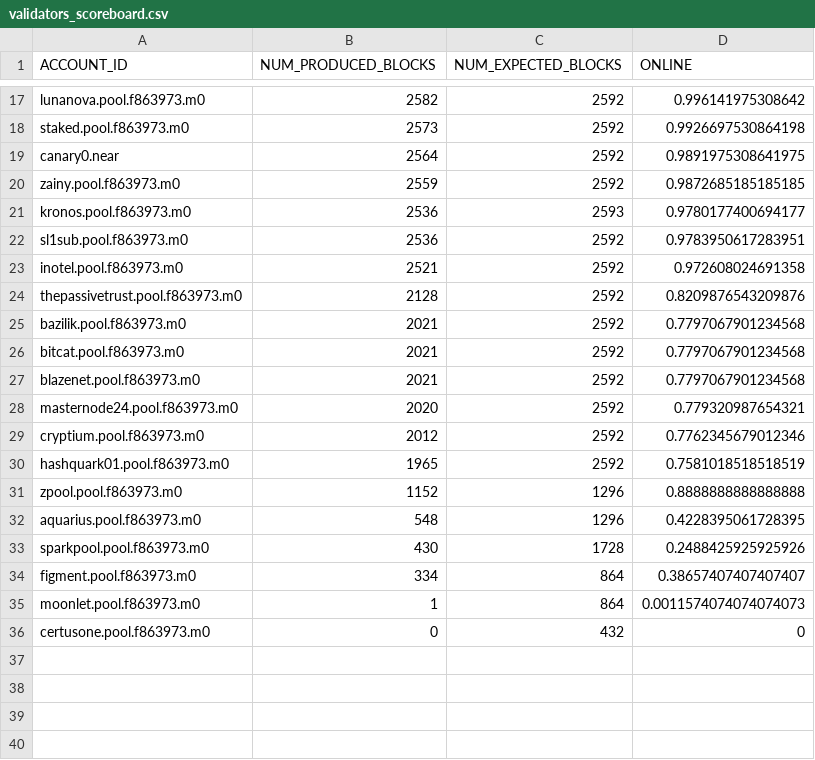
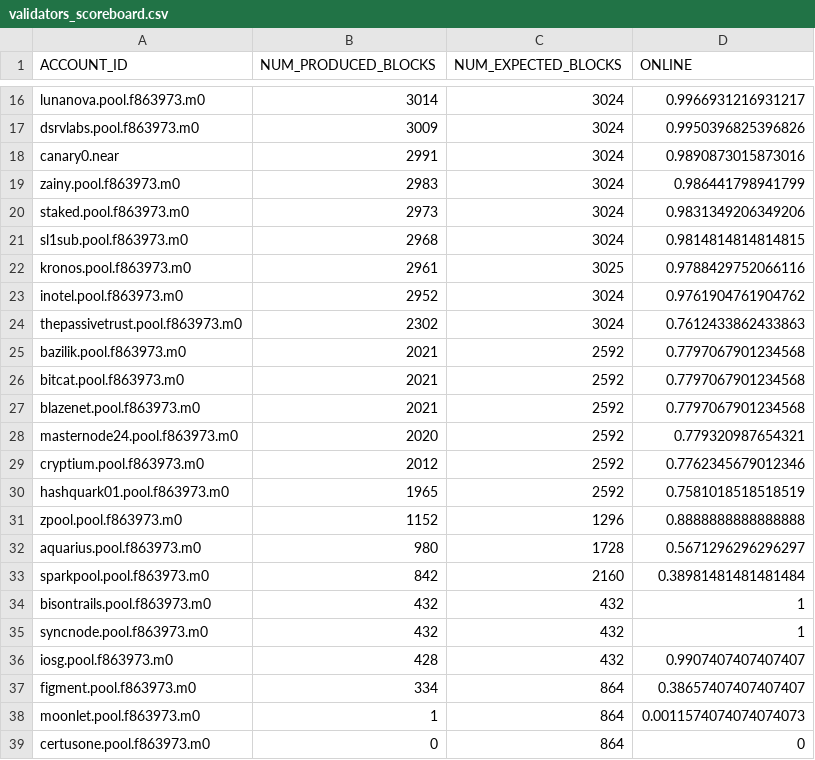
Before and after one commit to near-guildnet/near-validators-scoreboard, a CSV file: validators_scoreboard.csv, drawn as a sheet; only a part is shown, gaps mark what is left out; the diff covers the shown part only.

```diff
--- a/validators_scoreboard.csv
+++ b/validators_scoreboard.csv
@@ -17,9 +16,10 @@ ACCOUNT_ID,NUM_PRODUCED_BLOCKS,NUM_EXPECTED_BLOCKS,ONLINE
-"lunanova.pool.f863973.m0",2582,2592,0.996141975308642
-"staked.pool.f863973.m0",2573,2592,0.9926697530864198
-"canary0.near",2564,2592,0.9891975308641975
-"zainy.pool.f863973.m0",2559,2592,0.9872685185185185
-"kronos.pool.f863973.m0",2536,2593,0.9780177400694177
-"sl1sub.pool.f863973.m0",2536,2592,0.9783950617283951
-"inotel.pool.f863973.m0",2521,2592,0.972608024691358
-"thepassivetrust.pool.f863973.m0",2128,2592,0.8209876543209876
+"lunanova.pool.f863973.m0",3014,3024,0.9966931216931217
+"dsrvlabs.pool.f863973.m0",3009,3024,0.9950396825396826
+"canary0.near",2991,3024,0.9890873015873016
+"zainy.pool.f863973.m0",2983,3024,0.986441798941799
+"staked.pool.f863973.m0",2973,3024,0.9831349206349206
+"sl1sub.pool.f863973.m0",2968,3024,0.9814814814814815
+"kronos.pool.f863973.m0",2961,3025,0.9788429752066116
+"inotel.pool.f863973.m0",2952,3024,0.9761904761904762
+"thepassivetrust.pool.f863973.m0",2302,3024,0.7612433862433863
 "bazilik.pool.f863973.m0",2021,2592,0.7797067901234568
@@ -31,6 +31,9 @@ ACCOUNT_ID,NUM_PRODUCED_BLOCKS,NUM_EXPECTED_BLOCKS,ONLINE
 "zpool.pool.f863973.m0",1152,1296,0.8888888888888888
-"aquarius.pool.f863973.m0",548,1296,0.4228395061728395
-"sparkpool.pool.f863973.m0",430,1728,0.2488425925925926
+"aquarius.pool.f863973.m0",980,1728,0.5671296296296297
+"sparkpool.pool.f863973.m0",842,2160,0.38981481481481484
+"bisontrails.pool.f863973.m0",432,432,1
+"syncnode.pool.f863973.m0",432,432,1
+"iosg.pool.f863973.m0",428,432,0.9907407407407407
 "figment.pool.f863973.m0",334,864,0.38657407407407407
 "moonlet.pool.f863973.m0",1,864,0.0011574074074074073
-"certusone.pool.f863973.m0",0,432,0
+"certusone.pool.f863973.m0",0,864,0
```
Also changed, not shown: 1 added row, 2 removed rows and 38 edited cells elsewhere in this file, 2 other files.
